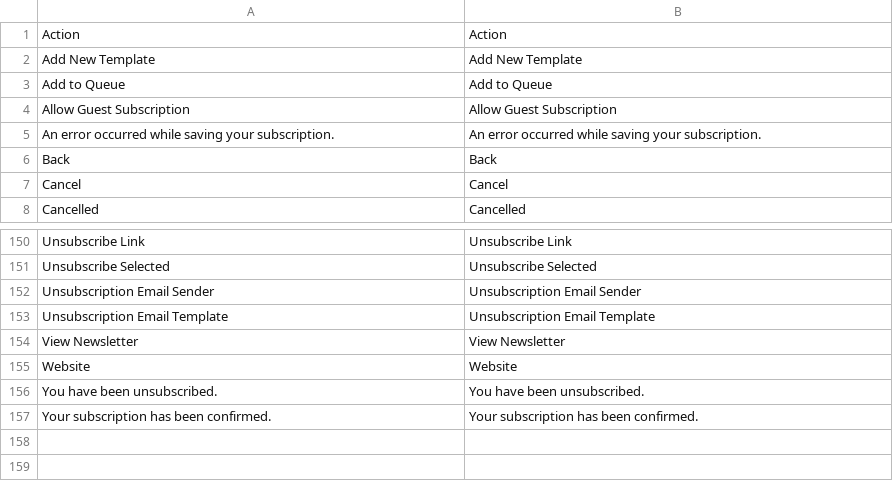
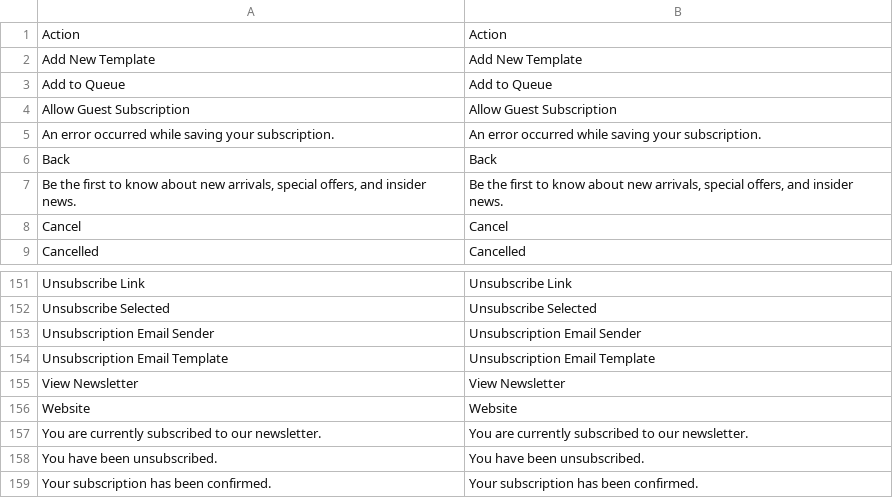
Before and after one commit to MahoCommerce/maho, a CSV file: app/locale/en_US/Mage_Newsletter.csv, drawn as a sheet; only a part is shown, gaps mark what is left out.

```diff
--- a/app/locale/en_US/Mage_Newsletter.csv
+++ b/app/locale/en_US/Mage_Newsletter.csv
@@ -6,2 +6,3 @@
 "Back","Back"
+"Be the first to know about new arrivals, special offers, and insider news.","Be the first to know about new arrivals, special offers, and insider news."
 "Cancel","Cancel"
@@ -155,2 +156,3 @@
 "Website","Website"
+"You are currently subscribed to our newsletter.","You are currently subscribed to our newsletter."
 "You have been unsubscribed.","You have been unsubscribed."
```
Also changed, not shown: 2 other files.
